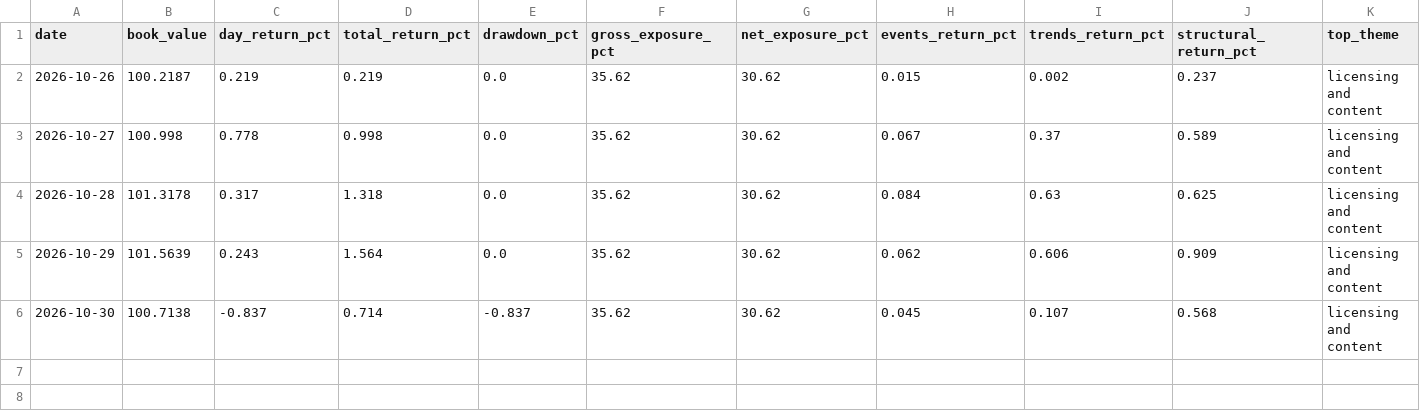
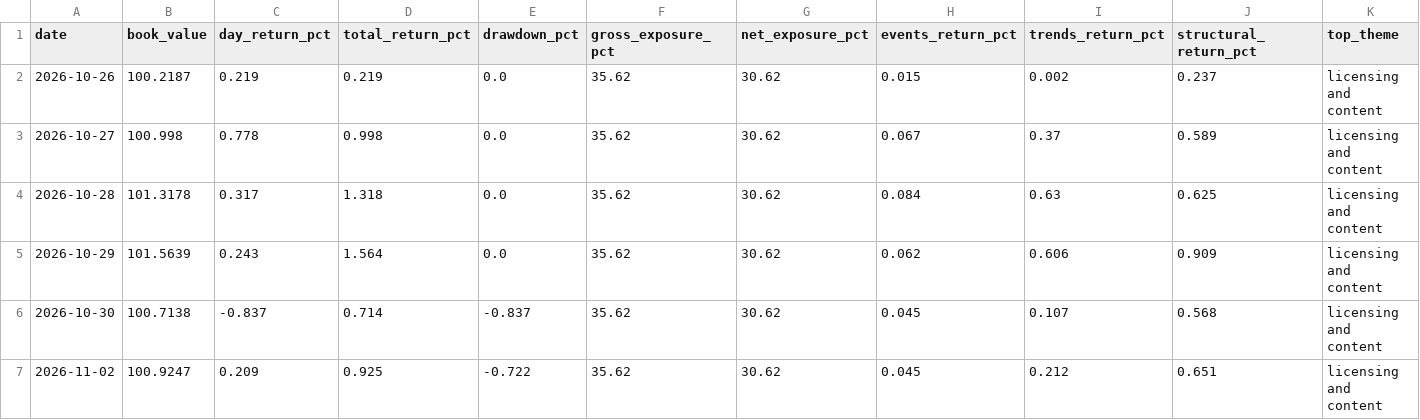
Before and after one commit to Interregnum-Research/record, a CSV file: book.csv, drawn as a sheet; only a part is shown; rows hold the shown columns only; the diff names each change by its address in the sheet, - before the commit and + after, or states it on an @@ line.

```diff
--- a/book.csv
+++ b/book.csv
+row 7: 2026-11-02 | 100.9247 | 0.209 | 0.925 | -0.722 | 35.62 | 30.62 | 0.045 | 0.212 | 0.651 | licensing and content
```
Also changed, not shown: 3 other files.
